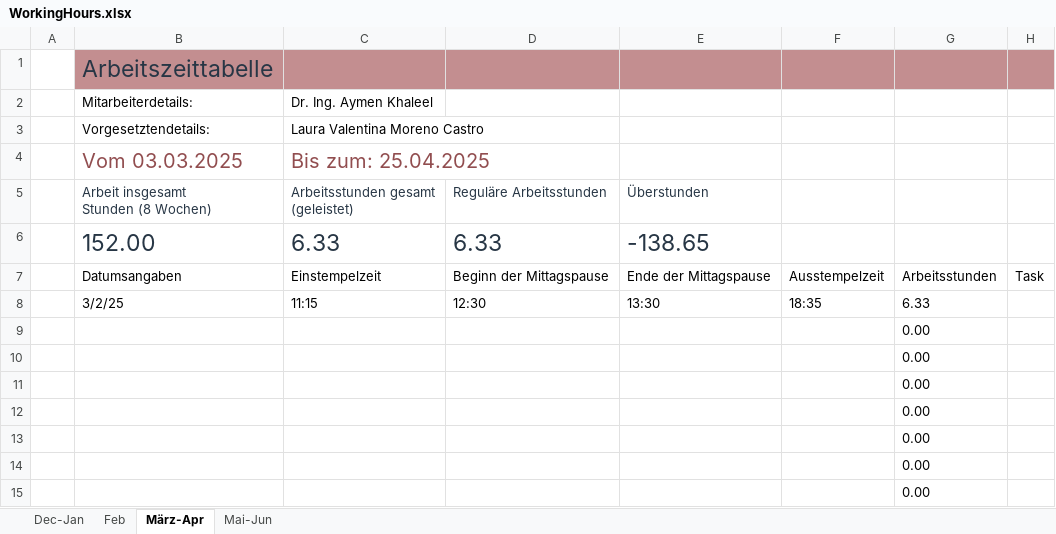
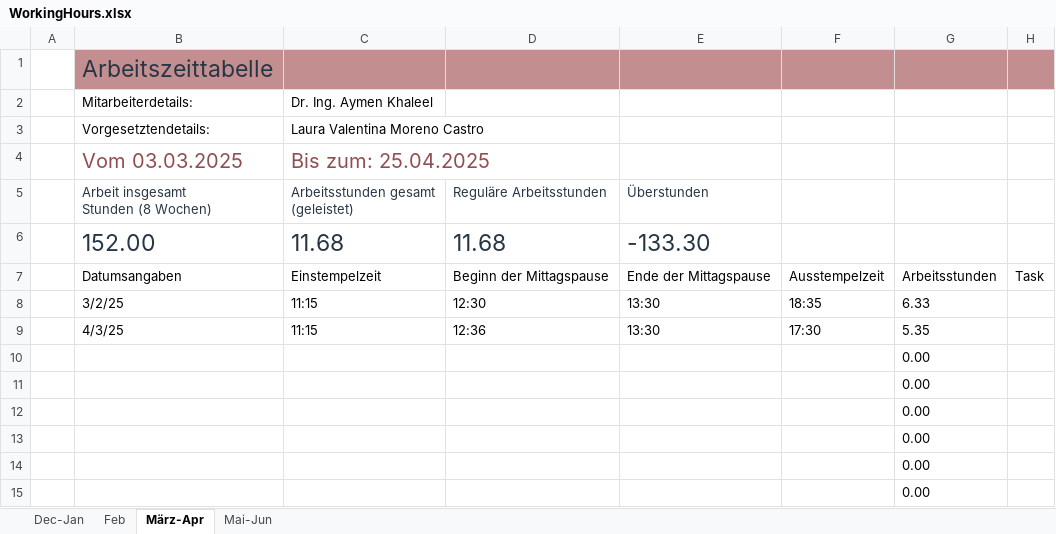
Before and after one commit to lauravmorenoc/DKS, an Excel workbook: WorkingHours.xlsx, sheet März-Apr, drawn as a sheet; only a part is shown; values as stored, in another font and other column widths than the file's, no borders; table styles not drawn; removed rows and columns are numbered as before the commit, all else as after; the diff names each change by its address in the sheet, - before the commit and + after, or states it on an @@ line.

```diff
--- a/WorkingHours.xlsx (sheet März-Apr)
+++ b/WorkingHours.xlsx (sheet März-Apr)
-row 6:  | 152.00 | 6.33 | 6.33 | -138.65
+row 6:  | 152.00 | 11.68 | 11.68 | -133.30
-row 9:  |  |  |  |  |  | 0.00
+row 9:  | 4/3/25 | 11:15 | 12:36 | 13:30 | 17:30 | 5.35
```
Also changed, not shown: sheet Mai-Jun, 5 other files.
